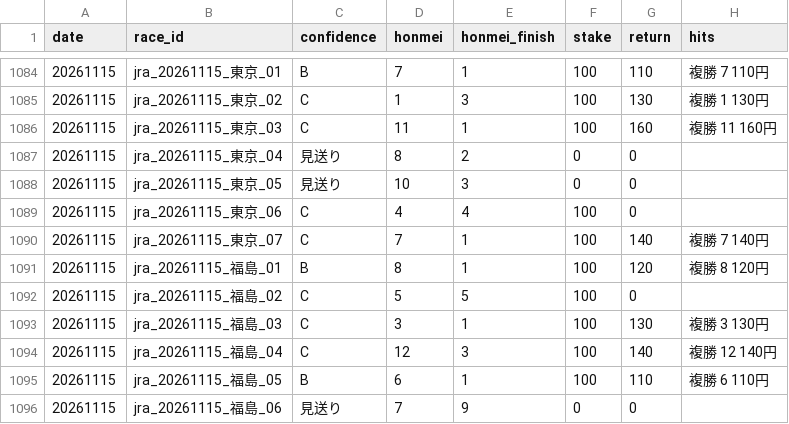
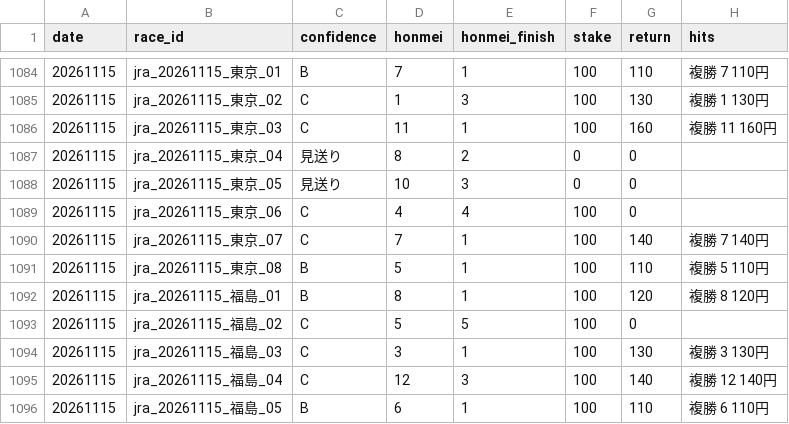
Before and after one commit to bunbunbunzai/keiba-ai, a CSV file: results_ledger.csv, drawn as a sheet; only a part is shown, gaps mark what is left out; the shorter side is filled out with more unchanged rows; the diff names each change by its address in the sheet, - before the commit and + after, or states it on an @@ line.

```diff
--- a/results_ledger.csv
+++ b/results_ledger.csv
+row 1091: 20261115 | jra_20261115_東京_08 | B | 5 | 1 | 100 | 110 | 複勝 5 110円
```
Also changed, not shown: 6 other files.
